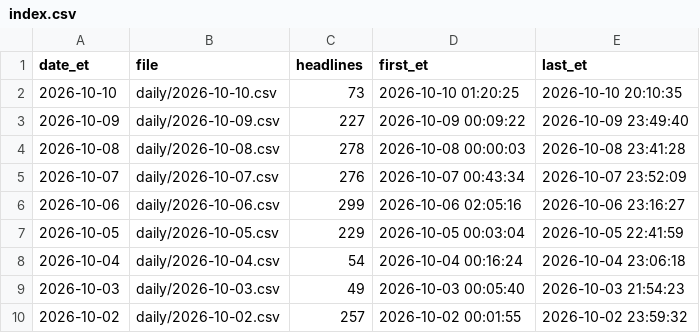
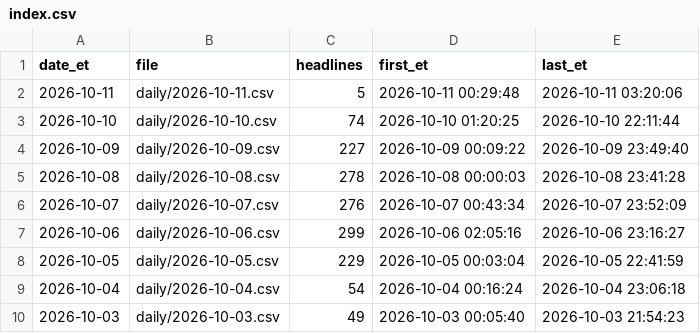
Before and after one commit to marcusa23-a11y/fj, a CSV file: index.csv, drawn as a sheet; only a part is shown; the shorter side is filled out with more unchanged rows.

```diff
--- a/index.csv
+++ b/index.csv
@@ -1,3 +1,4 @@
 date_et,file,headlines,first_et,last_et
-2026-10-10,daily/2026-10-10.csv,73,2026-10-10 01:20:25,2026-10-10 20:10:35
+2026-10-11,daily/2026-10-11.csv,5,2026-10-11 00:29:48,2026-10-11 03:20:06
+2026-10-10,daily/2026-10-10.csv,74,2026-10-10 01:20:25,2026-10-10 22:11:44
 2026-10-09,daily/2026-10-09.csv,227,2026-10-09 00:09:22,2026-10-09 23:49:40
```
Also changed, not shown: daily/2026-10-10.csv, 3 other files.
